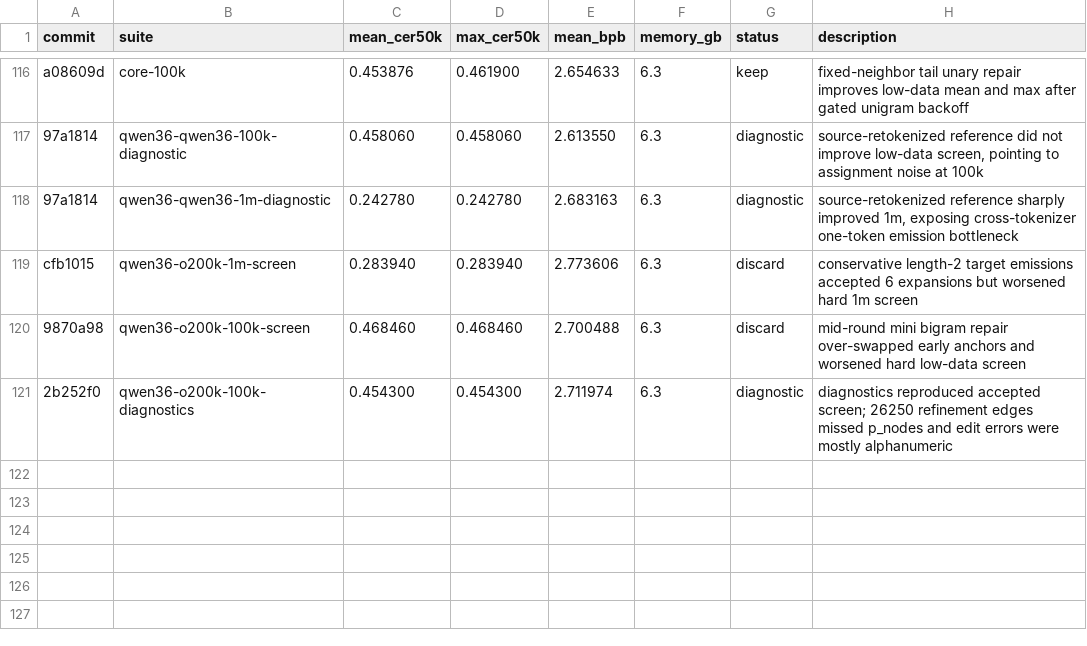
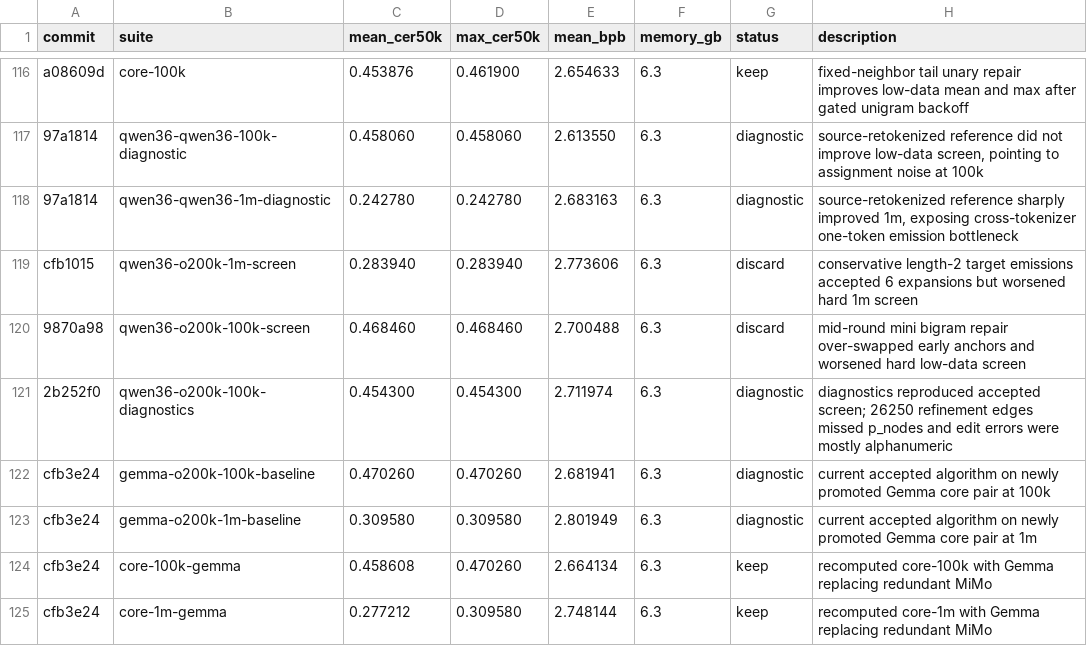
Before and after one commit to anpaure/detokenizer, a TSV file: results.tsv, drawn as a sheet; only a part is shown, gaps mark what is left out; the diff names each change by its address in the sheet, - before the commit and + after, or states it on an @@ line.

Commit message:
Log Gemma core baselines

```diff
--- a/results.tsv
+++ b/results.tsv
+row 122: cfb3e24 | gemma-o200k-100k-baseline | 0.470260 | 0.470260 | 2.681941 | 6.3 | diagnostic | current accepted algorithm on newly promoted Gemma core pair at 100k
+row 123: cfb3e24 | gemma-o200k-1m-baseline | 0.309580 | 0.309580 | 2.801949 | 6.3 | diagnostic | current accepted algorithm on newly promoted Gemma core pair at 1m
+row 124: cfb3e24 | core-100k-gemma | 0.458608 | 0.470260 | 2.664134 | 6.3 | keep | recomputed core-100k with Gemma replacing redundant MiMo
+row 125: cfb3e24 | core-1m-gemma | 0.277212 | 0.309580 | 2.748144 | 6.3 | keep | recomputed core-1m with Gemma replacing redundant MiMo
```
Also changed, not shown: 3 other files.
